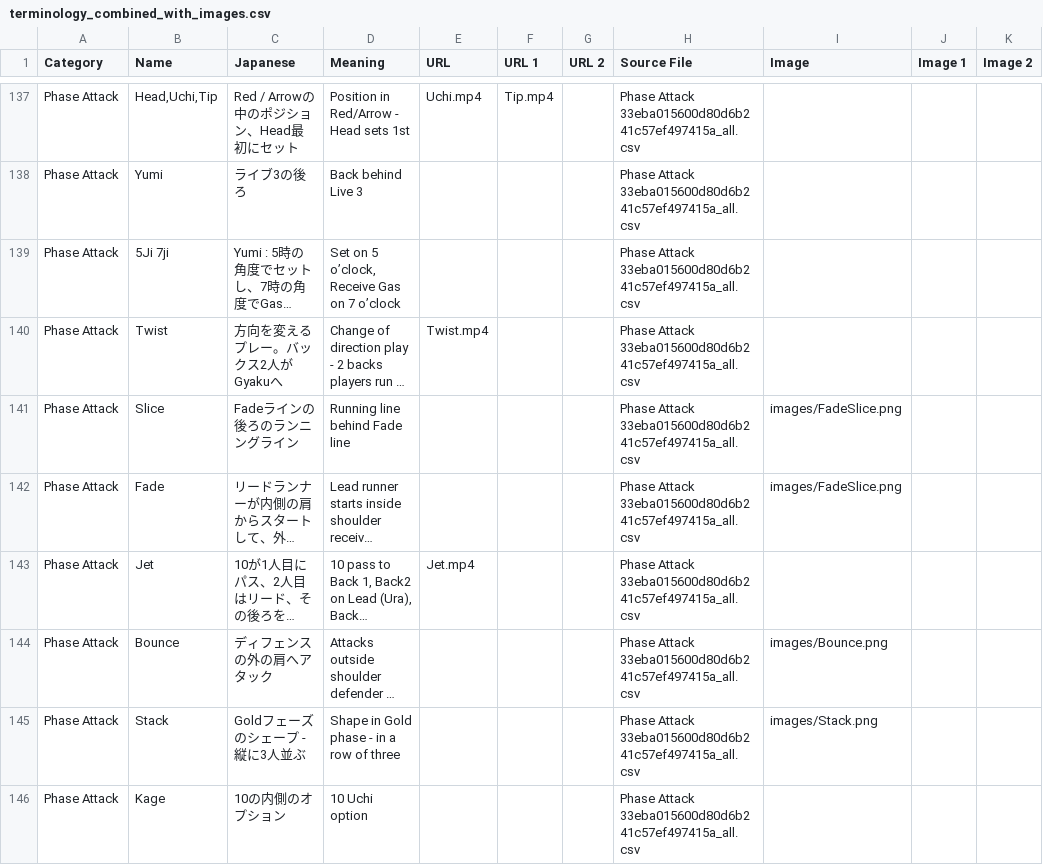
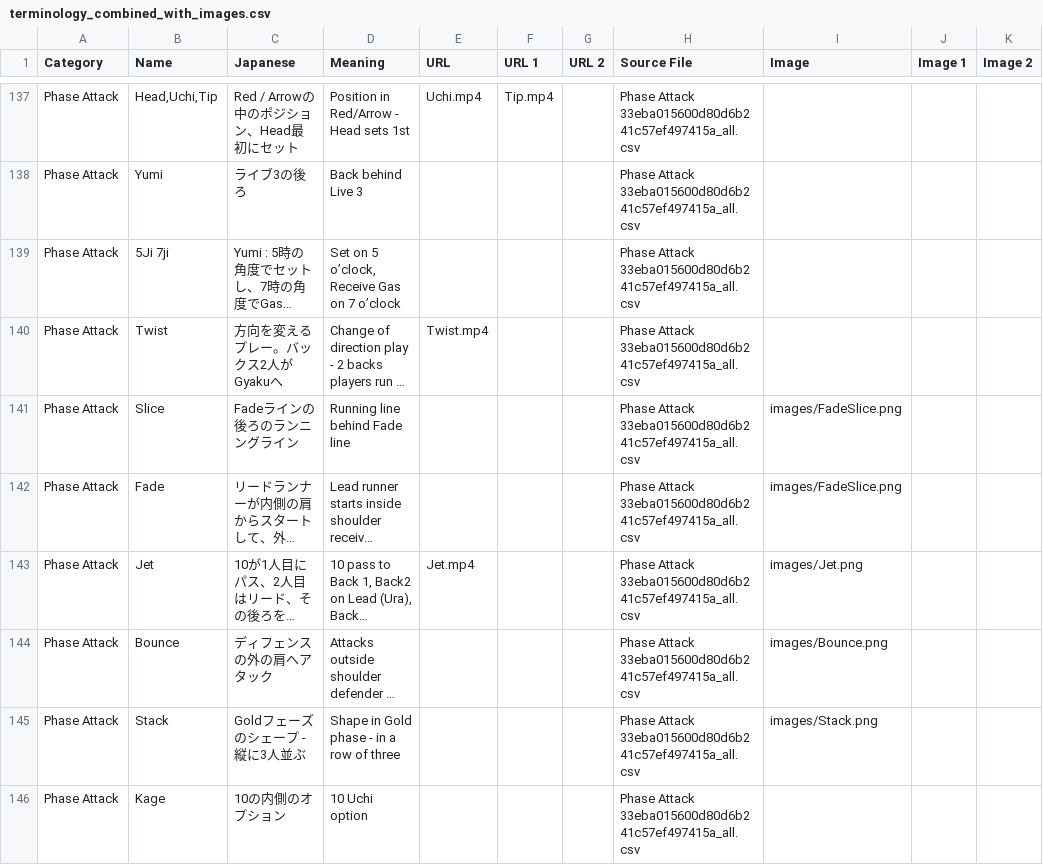
Before and after one commit to JapanRugby/japanrugbyterminology, a CSV file: terminology_combined_with_images.csv, drawn as a sheet; only a part is shown, gaps mark what is left out; long unchanged cells end in …; the diff names each change by its address in the sheet, - before the commit and + after, or states it on an @@ line.

Commit message:
Update terminology_combined_with_images.csv

```diff
--- a/terminology_combined_with_images.csv
+++ b/terminology_combined_with_images.csv
-I143 (Image): (empty)
+I143 (Image): images/Jet.png
```
